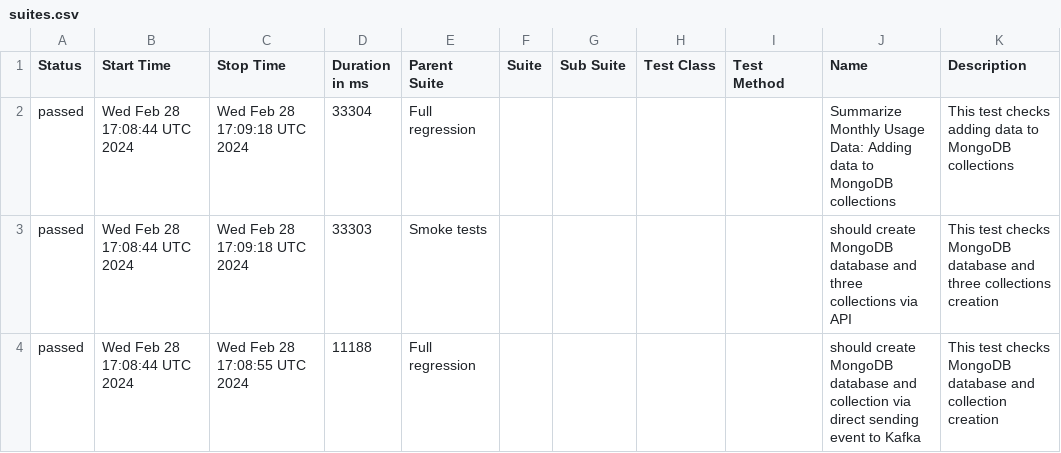
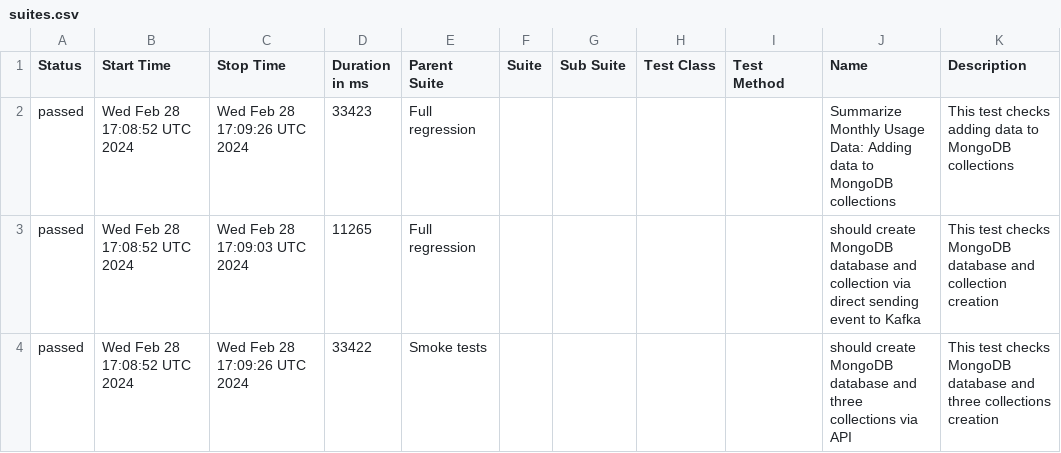
Before and after one commit to studyNewTrendsInAutomatedTesting/jestAllureResults, a CSV file: data/suites.csv, drawn as a sheet.

Commit message:
deploy: studyNewTrendsInAutomatedTesting/applicationToTestFromDockerCompose@9edcfd72f42a65b75cbda1ff6b163e9c9987bdef

```diff
--- a/data/suites.csv
+++ b/data/suites.csv
@@ -1,4 +1,4 @@
 "Status","Start Time","Stop Time","Duration in ms","Parent Suite","Suite","Sub Suite","Test Class","Test Method","Name","Description"
-"passed","Wed Feb 28 17:08:44 UTC 2024","Wed Feb 28 17:09:18 UTC 2024","33304","Full regression","","","","","Summarize Monthly Usage Data: Adding data to MongoDB collections","This test checks adding data to MongoDB collections"
-"passed","Wed Feb 28 17:08:44 UTC 2024","Wed Feb 28 17:09:18 UTC 2024","33303","Smoke tests","","","","","should create MongoDB database and three collections via API","This test checks MongoDB database and three collections creation"
-"passed","Wed Feb 28 17:08:44 UTC 2024","Wed Feb 28 17:08:55 UTC 2024","11188","Full regression","","","","","should create MongoDB database and collection via direct sending event to Kafka","This test checks MongoDB database and collection creation"
+"passed","Wed Feb 28 17:08:52 UTC 2024","Wed Feb 28 17:09:26 UTC 2024","33423","Full regression","","","","","Summarize Monthly Usage Data: Adding data to MongoDB collections","This test checks adding data to MongoDB collections"
+"passed","Wed Feb 28 17:08:52 UTC 2024","Wed Feb 28 17:09:03 UTC 2024","11265","Full regression","","","","","should create MongoDB database and collection via direct sending event to Kafka","This test checks MongoDB database and collection creation"
+"passed","Wed Feb 28 17:08:52 UTC 2024","Wed Feb 28 17:09:26 UTC 2024","33422","Smoke tests","","","","","should create MongoDB database and three collections via API","This test checks MongoDB database and three collections creation"
```
Also changed, not shown: 20 other files.
